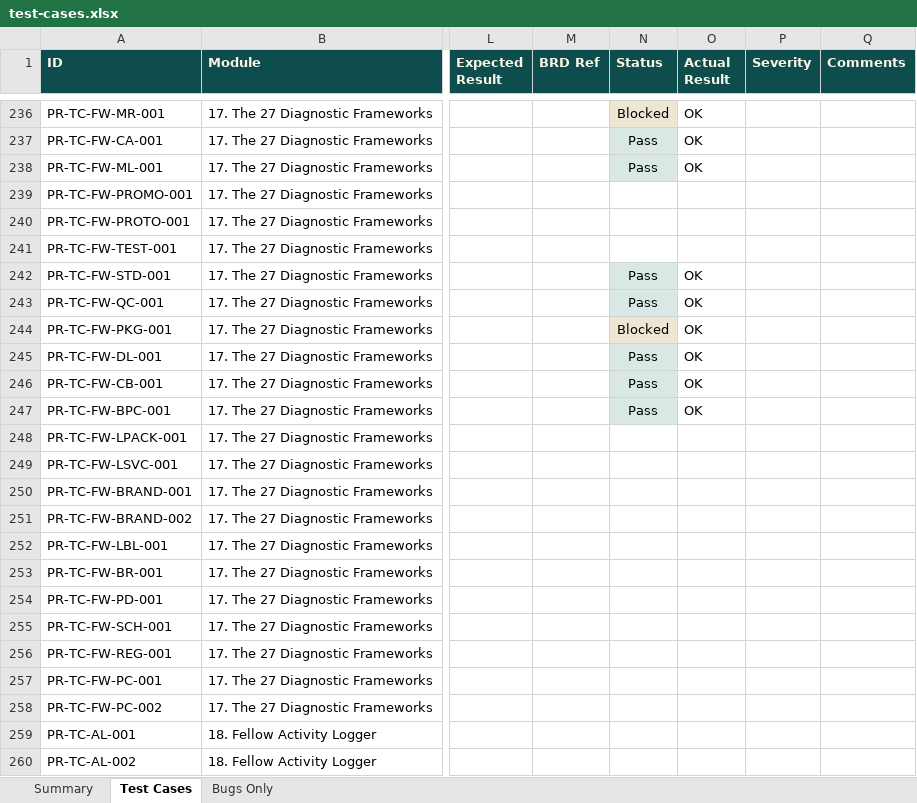
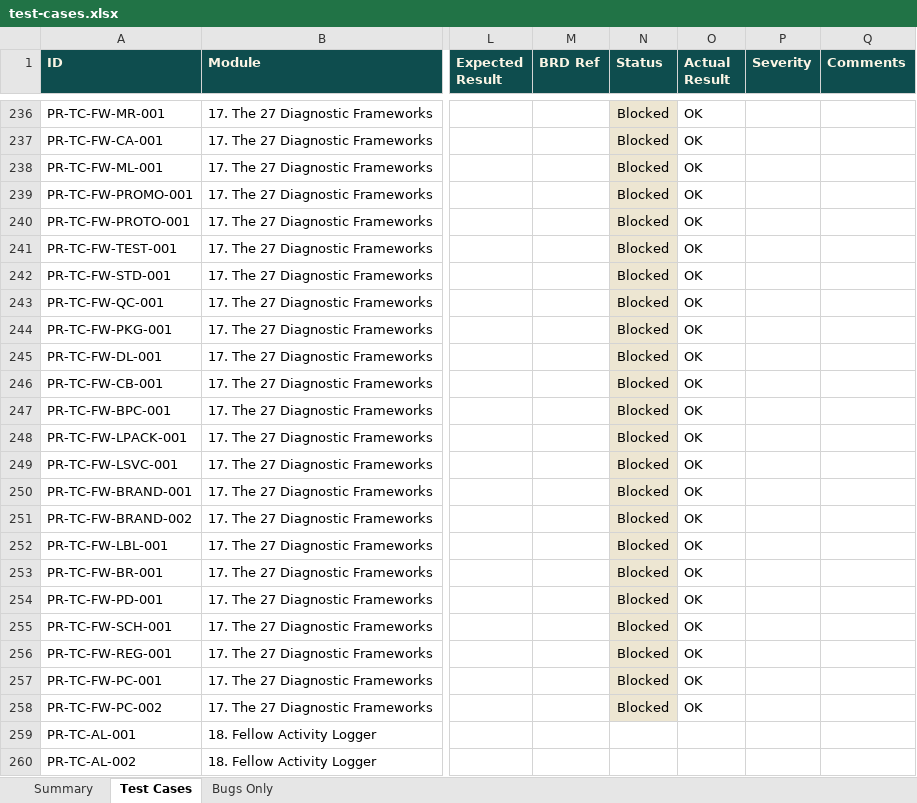
Before and after one commit to SamarthPaul/Prime-Documents, an Excel workbook: test-cases.xlsx, sheet Test Cases, drawn as a sheet; only a part is shown, gaps mark what is left out; values as stored, in another font and other column widths than the file's, no borders; the diff covers the shown part only; the diff names each change by its address in the sheet, - before the commit and + after, or states it on an @@ line.

```diff
--- a/test-cases.xlsx (sheet Test Cases)
+++ b/test-cases.xlsx (sheet Test Cases)
-N237:N238 (Status): Pass
+N237:N238 (Status): Blocked
-N239:N241 (Status): (empty)
+N239:N241 (Status): Blocked
-N239:N241 fill: none
+N239:N241 fill: #EDE6D2
-O239:O241 (Actual Result): (empty)
+O239:O241 (Actual Result): OK
-N242:N243 (Status): Pass
+N242:N243 (Status): Blocked
-N245:N247 (Status): Pass
+N245:N247 (Status): Blocked
-N248:N258 (Status): (empty)
+N248:N258 (Status): Blocked
-N248:N258 fill: none
+N248:N258 fill: #EDE6D2
-O248:O258 (Actual Result): (empty)
+O248:O258 (Actual Result): OK
```
Also changed, not shown: 46 edited cells and cell formats elsewhere in this sheet, 1 other file.
